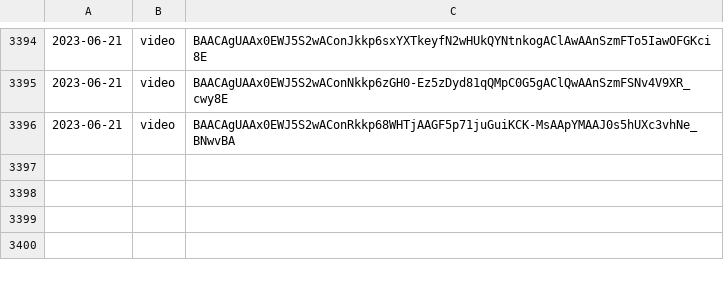
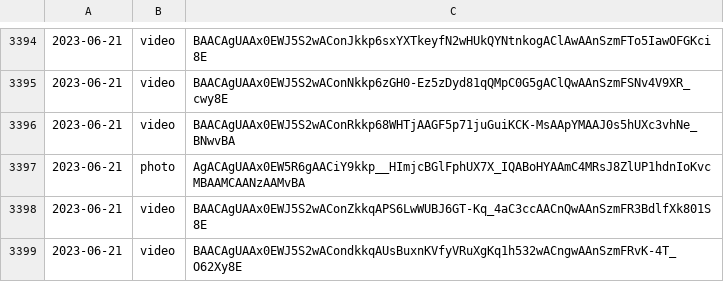
Before and after one commit to lahirunirmalx/csvdump, a CSV file: file_links1.csv, drawn as a sheet; only a part is shown, gaps mark what is left out; the diff names each change by its address in the sheet, - before the commit and + after, or states it on an @@ line.

Commit message:
adding changes 2023-06-21 12:30:43 3

```diff
--- a/file_links1.csv
+++ b/file_links1.csv
+row 3397: 2023-06-21 | photo | AgACAgUAAx0EW5R6gAACiY9kkp__HImjcBGlFphUX7X_IQABoHYAAmC4MRsJ8ZlUP1hdnIoKvcMBAAMCAANzAAMvBA
+row 3398: 2023-06-21 | video | BAACAgUAAx0EWJ5S2wAConZkkqAPS6LwWUBJ6GT-Kq_4aC3ccAACnQwAAnSzmFR3BdlfXk801S8E
+row 3399: 2023-06-21 | video | BAACAgUAAx0EWJ5S2wACondkkqAUsBuxnKVfyVRuXgKq1h532wACngwAAnSzmFRvK-4T_O62Xy8E
```
